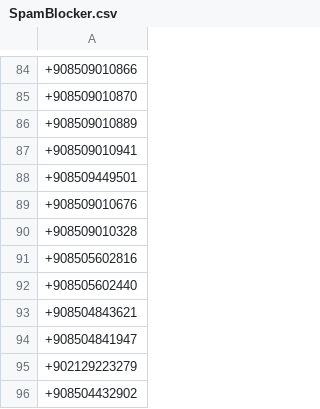
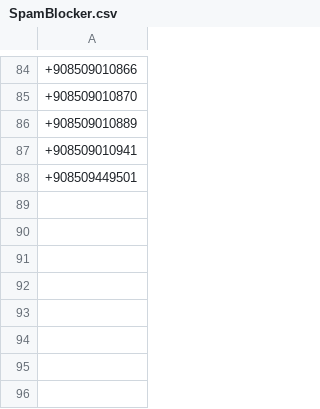
Before and after one commit to symbuzzer/Turkish-Spam-Numbers, a CSV file: SpamBlocker.csv, drawn as a sheet; only a part is shown, gaps mark what is left out; the diff names each change by its address in the sheet, - before the commit and + after, or states it on an @@ line.

Commit message:
Update SpamBlocker.csv

```diff
--- a/SpamBlocker.csv
+++ b/SpamBlocker.csv
-row 89: +908509010676
-row 90: +908509010328
-row 91: +908505602816
-row 92: +908505602440
-row 93: +908504843621
-row 94: +908504841947
-row 95: +902129223279
-row 96: +908504432902
```
